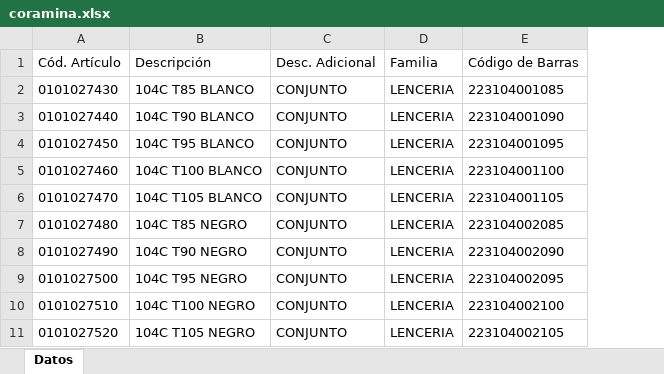
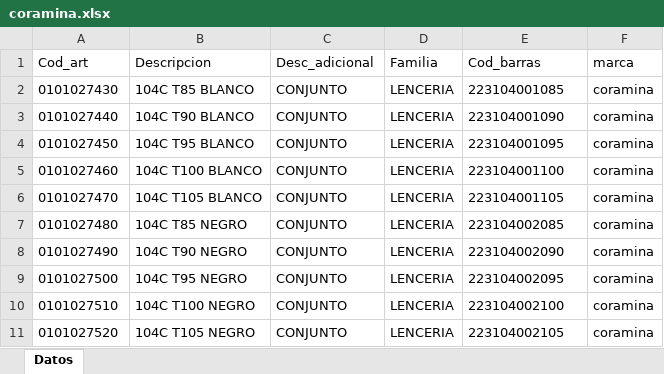
Before and after one commit to jsena1979/b, an Excel workbook: doc/corseteria/coramina/coramina.xlsx, sheet Datos, drawn as a sheet; only a part is shown; values as stored, in another font and other column widths than the file's, no borders; removed rows and columns are numbered as before the commit, all else as after; the diff names each change by its address in the sheet, - before the commit and + after, or states it on an @@ line.

Commit message:
Zailu acrobata coramina julieta avances

```diff
--- a/doc/corseteria/coramina/coramina.xlsx (sheet Datos)
+++ b/doc/corseteria/coramina/coramina.xlsx (sheet Datos)
+column F, rows 2-11: all coramina
-row 1: Cód. Artículo | Descripción | Desc. Adicional | Familia | Código de Barras
+row 1: Cod_art | Descripcion | Desc_adicional | Familia | Cod_barras | marca
```
Also changed, not shown: doc/corseteria/julieta/julieta.xlsx, doc/corseteria/zailu/zailu.xlsx, 2 other files.
